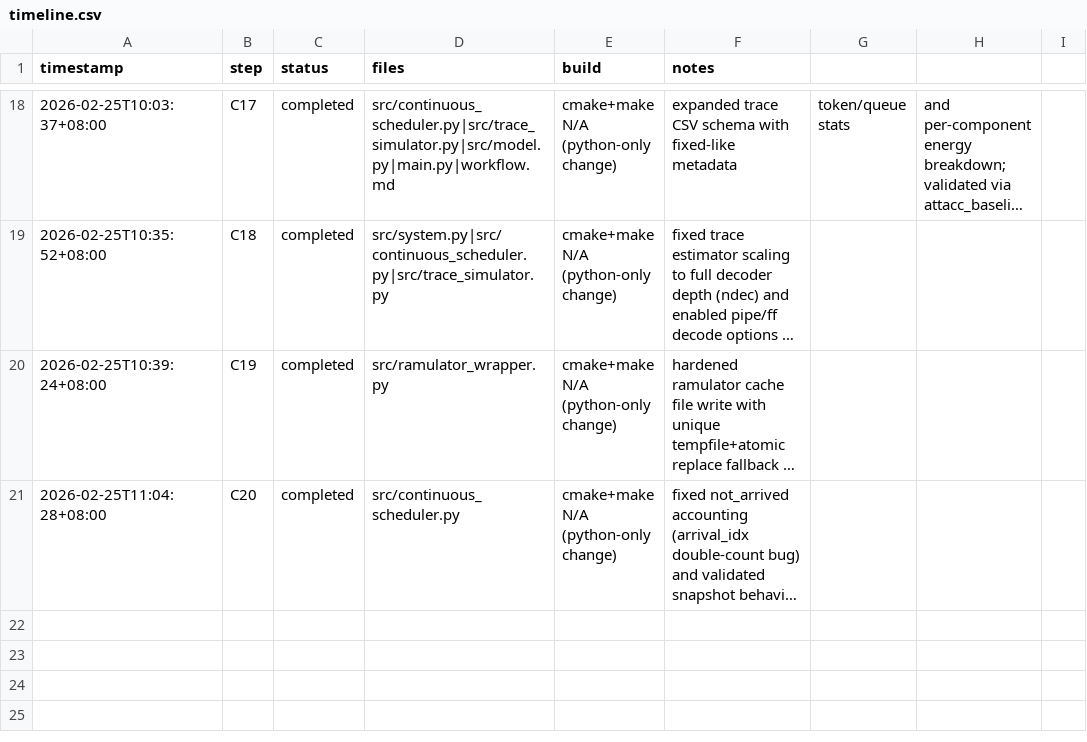
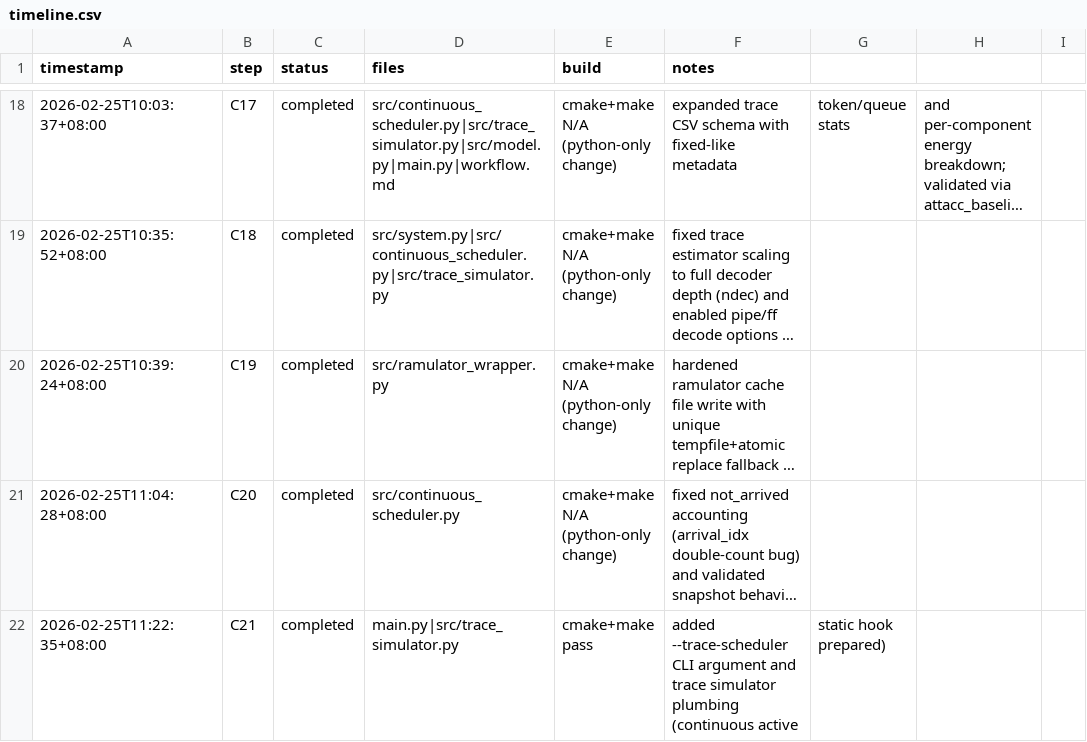
Before and after one commit to Guo-Cheng-Ma/legacy2603, a CSV file: timeline.csv, drawn as a sheet; only a part is shown, gaps mark what is left out; long unchanged cells end in …; the diff names each change by its address in the sheet, - before the commit and + after, or states it on an @@ line.

Commit message:
C21 add trace-scheduler CLI plumbing

```diff
--- a/timeline.csv
+++ b/timeline.csv
+row 22: 2026-02-25T11:22:35+08:00 | C21 | completed | main.py|src/trace_simulator.py | cmake+make pass | added --trace-scheduler CLI argument and trace simulator plumbing (continuous active | static hook prepared)
```
Also changed, not shown: 2 other files.
